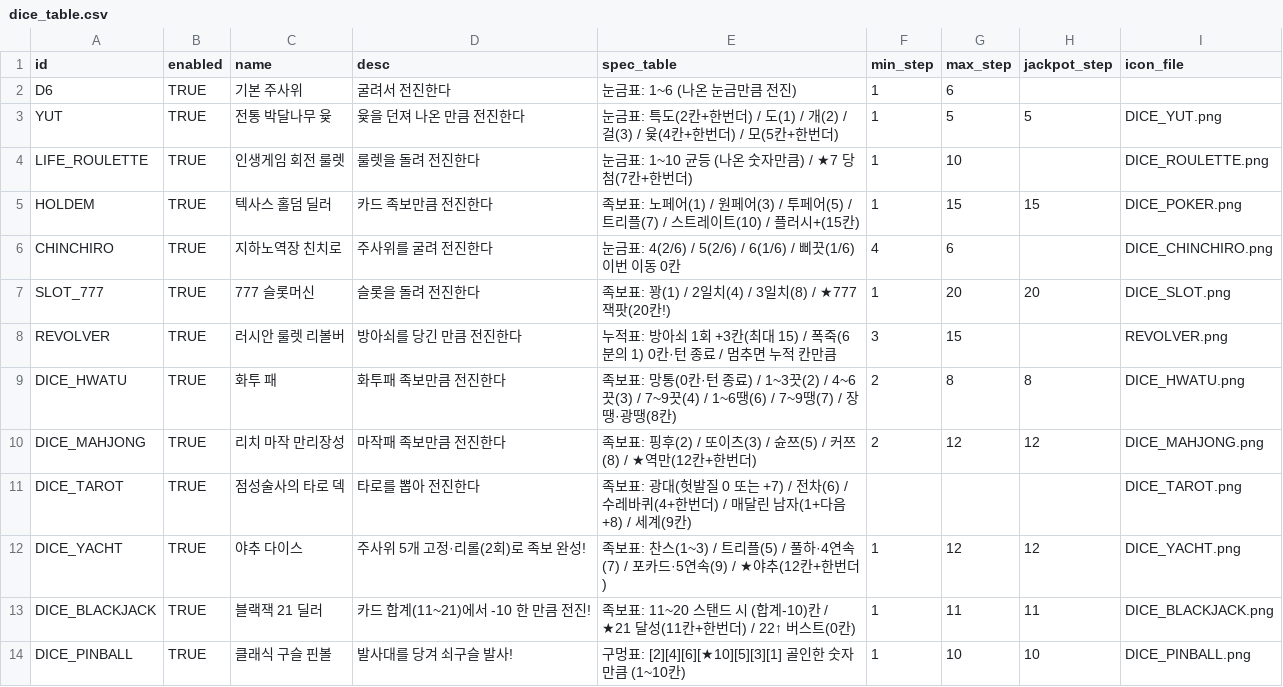
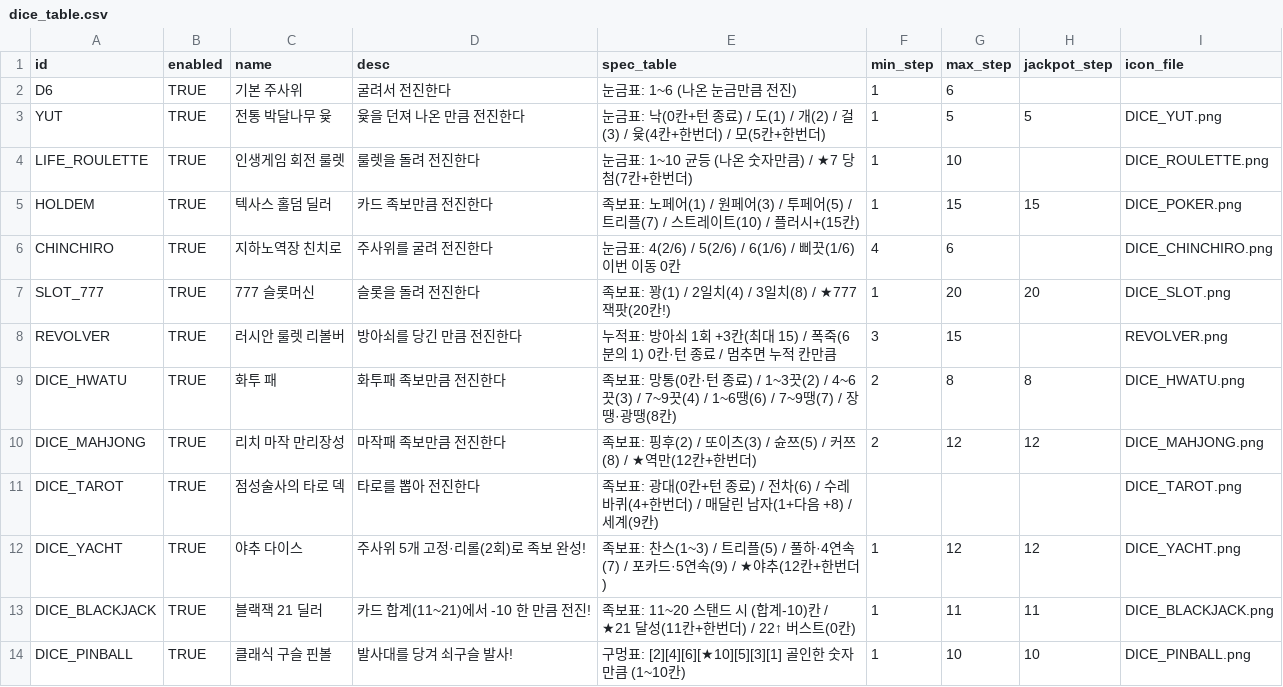
Before and after one commit to mayjohn66-cmd/TRG, a CSV file: content_trickcal/data/dice_table.csv, drawn as a sheet.

```diff
--- a/content_trickcal/data/dice_table.csv
+++ b/content_trickcal/data/dice_table.csv
@@ -2,3 +2,3 @@ id,enabled,name,desc,spec_table,min_step,max_step,jackpot_step,icon_file
 D6,TRUE,기본 주사위,굴려서 전진한다,눈금표: 1~6 (나온 눈금만큼 전진),1,6,,
-YUT,TRUE,전통 박달나무 윷,윷을 던져 나온 만큼 전진한다,눈금표: 특도(2칸+한번더) / 도(1) / 개(2) / 걸(3) / 윷(4칸+한번더) / 모(5칸+한번더),1,5,5,DICE_YUT.png
+YUT,TRUE,전통 박달나무 윷,윷을 던져 나온 만큼 전진한다,눈금표: 낙(0칸+턴 종료) / 도(1) / 개(2) / 걸(3) / 윷(4칸+한번더) / 모(5칸+한번더),1,5,5,DICE_YUT.png
 LIFE_ROULETTE,TRUE,인생게임 회전 룰렛,룰렛을 돌려 전진한다,눈금표: 1~10 균등 (나온 숫자만큼) / ★7 당첨(7칸+한번더),1,10,,DICE_ROULETTE.png
@@ -10,3 +10,3 @@ DICE_HWATU,TRUE,화투 패,화투패 족보만큼 전진한다,족보표: 망통
 DICE_MAHJONG,TRUE,리치 마작 만리장성,마작패 족보만큼 전진한다,족보표: 핑후(2) / 또이츠(3) / 슌쯔(5) / 커쯔(8) / ★역만(12칸+한번더),2,12,12,DICE_MAHJONG.png
-DICE_TAROT,TRUE,점성술사의 타로 덱,타로를 뽑아 전진한다,족보표: 광대(헛발질 0 또는 +7) / 전차(6) / 수레바퀴(4+한번더) / 매달린 남자(1+다음 +8) / 세계(9칸),,,,DICE_TAROT.png
+DICE_TAROT,TRUE,점성술사의 타로 덱,타로를 뽑아 전진한다,족보표: 광대(0칸+턴 종료) / 전차(6) / 수레바퀴(4+한번더) / 매달린 남자(1+다음 +8) / 세계(9칸),,,,DICE_TAROT.png
 DICE_YACHT,TRUE,야추 다이스,주사위 5개 고정·리롤(2회)로 족보 완성!,족보표: 찬스(1~3) / 트리플(5) / 풀하·4연속(7) / 포카드·5연속(9) / ★야추(12칸+한번더),1,12,12,DICE_YACHT.png
```
Also changed, not shown: content_trickcal/data/augments_table.csv, content_trickcal/data/cards_table.csv, 53 other files.
